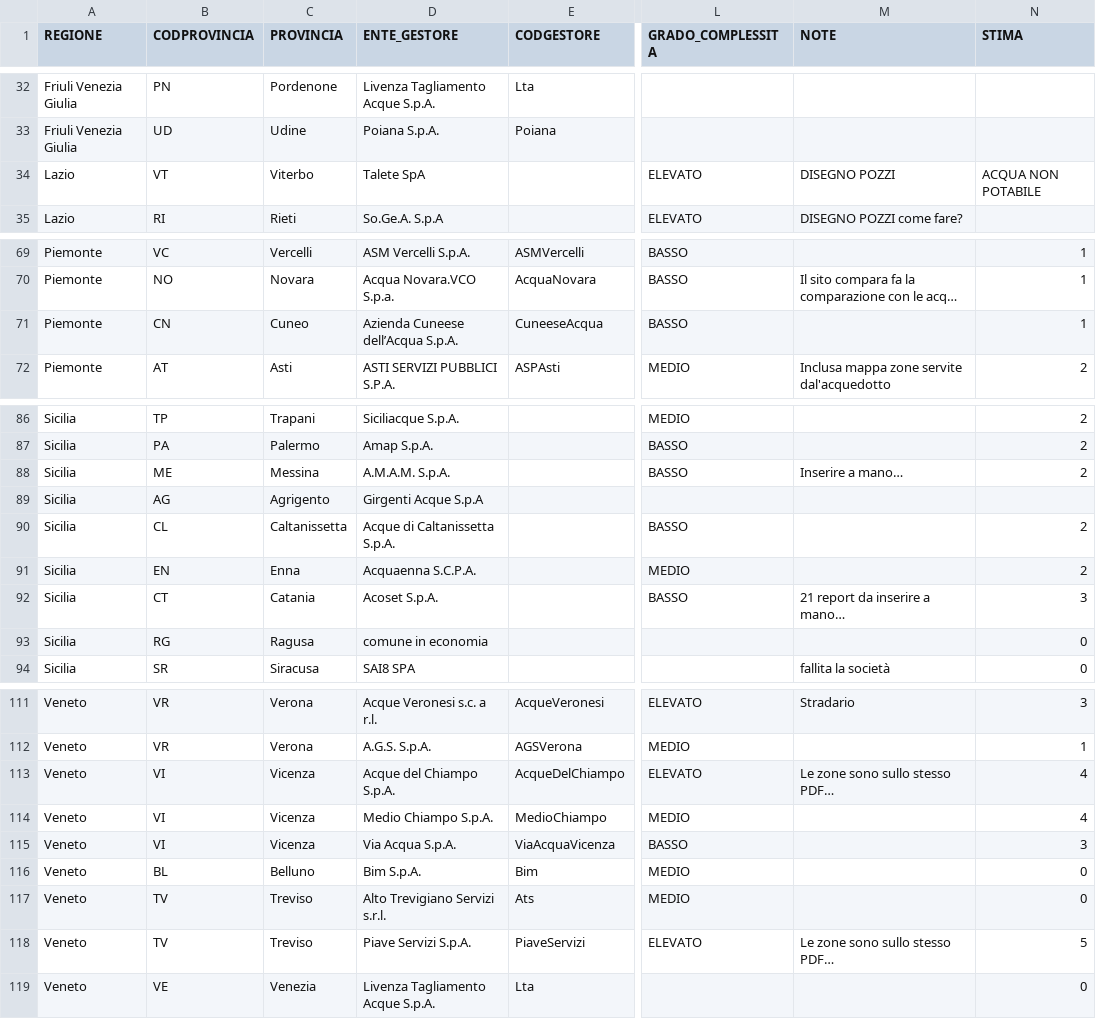
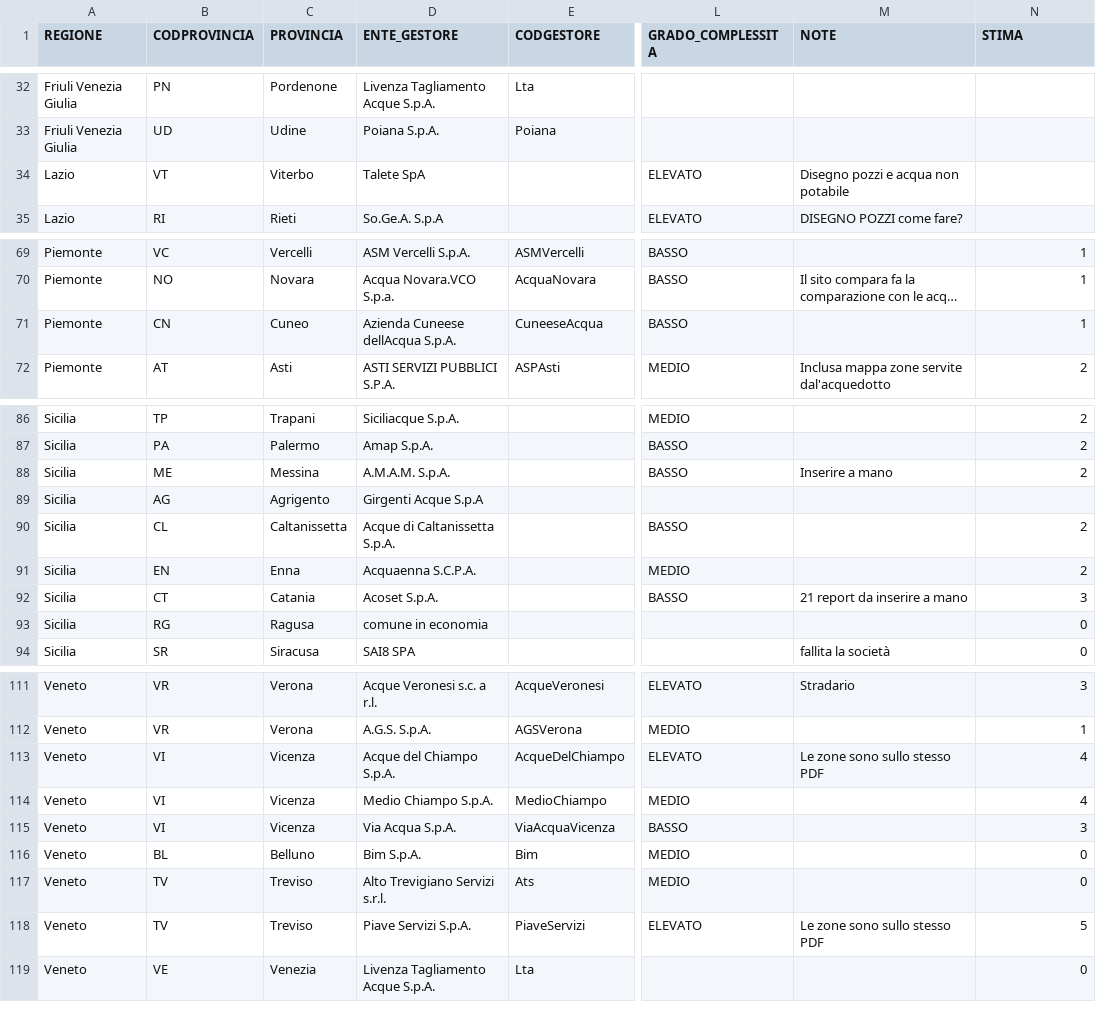
Before and after one commit to figuriamoci/Acqua, a CSV file: resource/CatalogoEntiGestori.csv, drawn as a sheet; only a part is shown, gaps mark what is left out; long unchanged cells end in …; the diff names each change by its address in the sheet, - before the commit and + after, or states it on an @@ line.

Commit message:
Update CatalogoEntiGestori.csv

```diff
--- a/resource/CatalogoEntiGestori.csv
+++ b/resource/CatalogoEntiGestori.csv
-M34 (NOTE): DISEGNO POZZI
+M34 (NOTE): Disegno pozzi e acqua non potabile
-N34 (STIMA): ACQUA NON POTABILE
+N34 (STIMA): (empty)
-D71 (ENTE_GESTORE): Azienda Cuneese dell’Acqua S.p.A.
+D71 (ENTE_GESTORE): Azienda Cuneese dellAcqua S.p.A.
-M88 (NOTE): Inserire a mano…
+M88 (NOTE): Inserire a mano
-M92 (NOTE): 21 report da inserire a mano…
+M92 (NOTE): 21 report da inserire a mano
-M113 (NOTE): Le zone sono sullo stesso PDF…
+M113 (NOTE): Le zone sono sullo stesso PDF
-M118 (NOTE): Le zone sono sullo stesso PDF…
+M118 (NOTE): Le zone sono sullo stesso PDF
```
